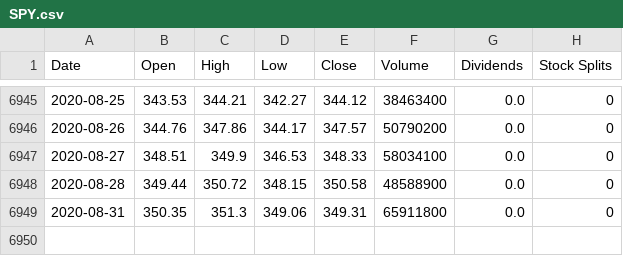
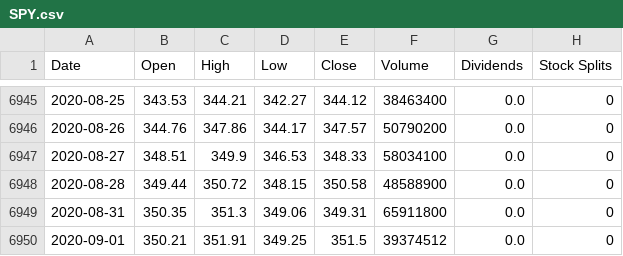
Before and after one commit to bsamaha/SPY-Time-Series-Predictions, a CSV file: SPY.csv, drawn as a sheet; only a part is shown, gaps mark what is left out; the diff names each change by its address in the sheet, - before the commit and + after, or states it on an @@ line.

```diff
--- a/SPY.csv
+++ b/SPY.csv
+row 6950: 2020-09-01 | 350.21 | 351.91 | 349.25 | 351.5 | 39374512 | 0.0 | 0
```
Also changed, not shown: 28 other files.
